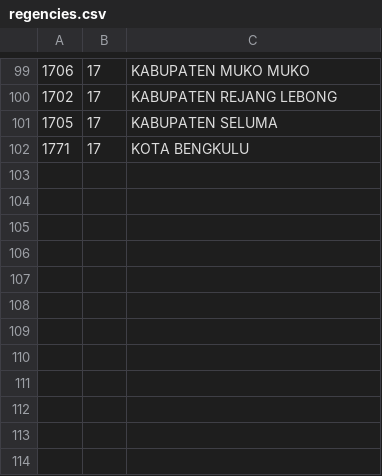
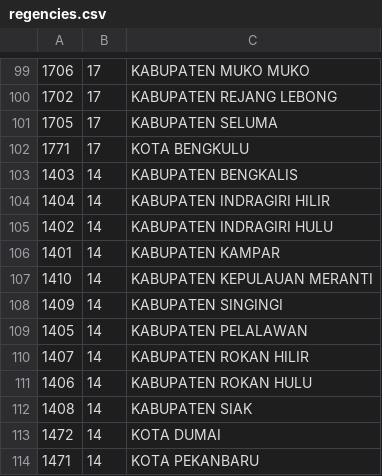
Before and after one commit to oproid/api-wilayah-indonesia, a CSV file: data/regencies.csv, drawn as a sheet; only a part is shown, gaps mark what is left out; the diff names each change by its address in the sheet, - before the commit and + after, or states it on an @@ line.

Commit message:
Update regencies.csv

```diff
--- a/data/regencies.csv
+++ b/data/regencies.csv
+row 103: 1403 | 14 | KABUPATEN BENGKALIS
+row 104: 1404 | 14 | KABUPATEN INDRAGIRI HILIR
+row 105: 1402 | 14 | KABUPATEN INDRAGIRI HULU
+row 106: 1401 | 14 | KABUPATEN KAMPAR
+row 107: 1410 | 14 | KABUPATEN KEPULAUAN MERANTI
+row 108: 1409 | 14 | KABUPATEN SINGINGI
+row 109: 1405 | 14 | KABUPATEN PELALAWAN
+row 110: 1407 | 14 | KABUPATEN ROKAN HILIR
+row 111: 1406 | 14 | KABUPATEN ROKAN HULU
+row 112: 1408 | 14 | KABUPATEN SIAK
+row 113: 1472 | 14 | KOTA DUMAI
+row 114: 1471 | 14 | KOTA PEKANBARU
```
